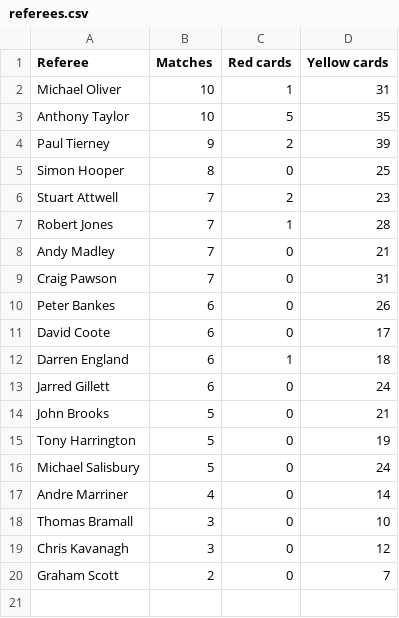
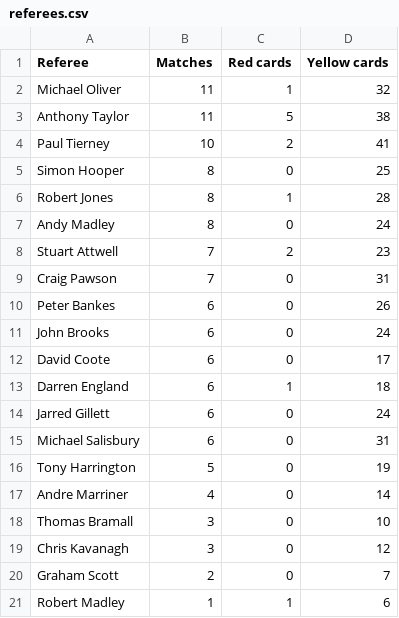
Before and after one commit to charles-adedotun/krysp-scraper, a CSV file: epl/scraped-data/referees.csv, drawn as a sheet.

```diff
--- a/epl/scraped-data/referees.csv
+++ b/epl/scraped-data/referees.csv
@@ -1,11 +1,12 @@
 Referee,Matches,Red cards,Yellow cards
- Michael Oliver ,10,1,31
- Anthony Taylor ,10,5,35
- Paul Tierney ,9,2,39
+ Michael Oliver ,11,1,32
+ Anthony Taylor ,11,5,38
+ Paul Tierney ,10,2,41
  Simon Hooper ,8,0,25
+ Robert Jones ,8,1,28
+ Andy Madley ,8,0,24
  Stuart Attwell ,7,2,23
- Robert Jones ,7,1,28
- Andy Madley ,7,0,21
  Craig Pawson ,7,0,31
  Peter Bankes ,6,0,26
+ John Brooks ,6,0,24
  David Coote ,6,0,17
@@ -13,5 +14,4 @@ Referee,Matches,Red cards,Yellow cards
  Jarred Gillett ,6,0,24
- John Brooks ,5,0,21
+ Michael Salisbury ,6,0,31
  Tony Harrington ,5,0,19
- Michael Salisbury ,5,0,24
  Andre Marriner ,4,0,14
@@ -20 +20,2 @@ Referee,Matches,Red cards,Yellow cards
  Graham Scott ,2,0,7
+ Robert Madley ,1,1,6
```
Also changed, not shown: epl/scraped-data/attempts.csv, epl/scraped-data/discipline.csv, 5 other files.
